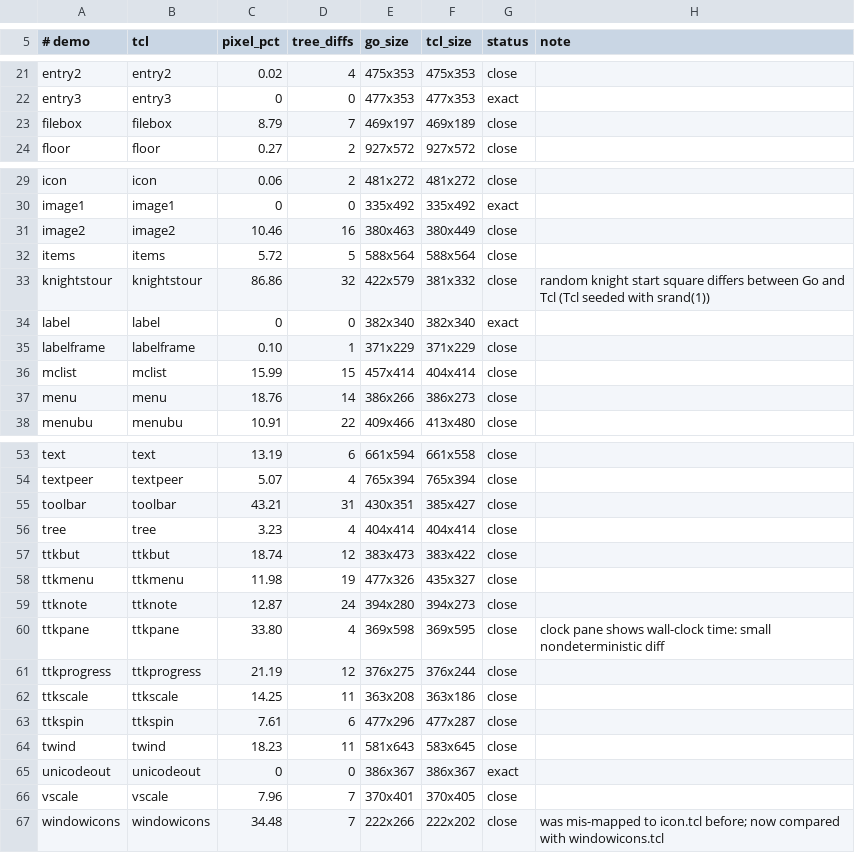
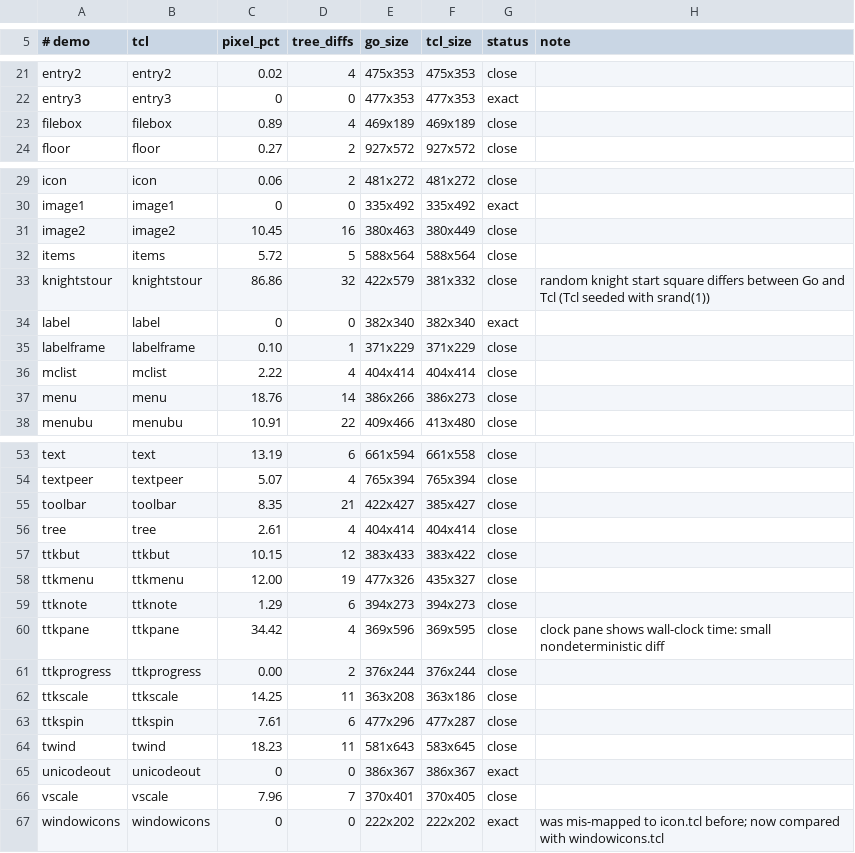
Before and after one commit to takigo/takigo, a TSV file: demos/parity.tsv, drawn as a sheet; only a part is shown, gaps mark what is left out; the diff covers the shown part only.

```diff
--- a/demos/parity.tsv
+++ b/demos/parity.tsv
@@ -22,3 +22,3 @@ entry2	entry2	0.02	4	475x353	475x353	close
 entry3	entry3	0	0	477x353	477x353	exact	
-filebox	filebox	8.79	7	469x197	469x189	close	
+filebox	filebox	0.89	4	469x189	469x189	close	
 floor	floor	0.27	2	927x572	927x572	close	
@@ -30,3 +30,3 @@ icon	icon	0.06	2	481x272	481x272	close
 image1	image1	0	0	335x492	335x492	exact	
-image2	image2	10.46	16	380x463	380x449	close	
+image2	image2	10.45	16	380x463	380x449	close	
 items	items	5.72	5	588x564	588x564	close	
@@ -35,3 +35,3 @@ label	label	0	0	382x340	382x340	exact
 labelframe	labelframe	0.10	1	371x229	371x229	close	
-mclist	mclist	15.99	15	457x414	404x414	close	
+mclist	mclist	2.22	4	404x414	404x414	close	
 menu	menu	18.76	14	386x266	386x273	close	
@@ -54,9 +54,9 @@ text	text	13.19	6	661x594	661x558	close
 textpeer	textpeer	5.07	4	765x394	765x394	close	
-toolbar	toolbar	43.21	31	430x351	385x427	close	
-tree	tree	3.23	4	404x414	404x414	close	
-ttkbut	ttkbut	18.74	12	383x473	383x422	close	
-ttkmenu	ttkmenu	11.98	19	477x326	435x327	close	
-ttknote	ttknote	12.87	24	394x280	394x273	close	
-ttkpane	ttkpane	33.80	4	369x598	369x595	close	clock pane shows wall-clock time: small nondeterministic diff
-ttkprogress	ttkprogress	21.19	12	376x275	376x244	close	
+toolbar	toolbar	8.35	21	422x427	385x427	close	
+tree	tree	2.61	4	404x414	404x414	close	
+ttkbut	ttkbut	10.15	12	383x433	383x422	close	
+ttkmenu	ttkmenu	12.00	19	477x326	435x327	close	
+ttknote	ttknote	1.29	6	394x273	394x273	close	
+ttkpane	ttkpane	34.42	4	369x596	369x595	close	clock pane shows wall-clock time: small nondeterministic diff
+ttkprogress	ttkprogress	0.00	2	376x244	376x244	close	
 ttkscale	ttkscale	14.25	11	363x208	363x186	close	
@@ -66,2 +66,2 @@ unicodeout	unicodeout	0	0	386x367	386x367	exact
 vscale	vscale	7.96	7	370x401	370x405	close	
-windowicons	windowicons	34.48	7	222x266	222x202	close	was mis-mapped to icon.tcl before; now compared with windowicons.tcl
+windowicons	windowicons	0	0	222x202	222x202	exact	was mis-mapped to icon.tcl before; now compared with windowicons.tcl
```
Also changed, not shown: 4 edited cells elsewhere in this file, 11 other files.
